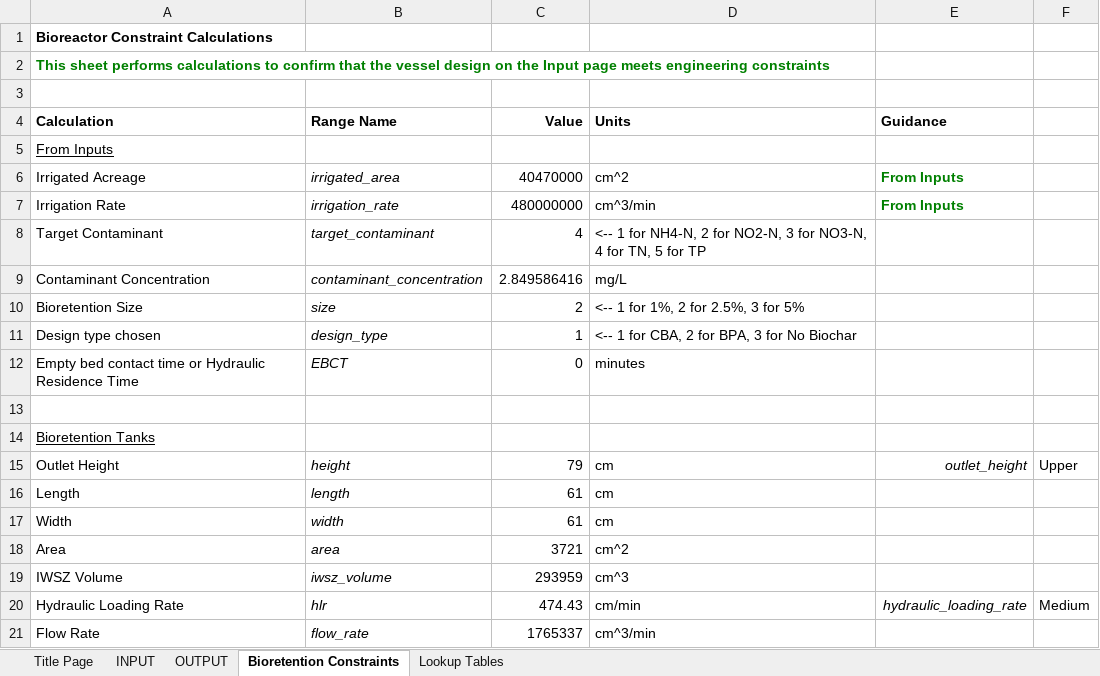
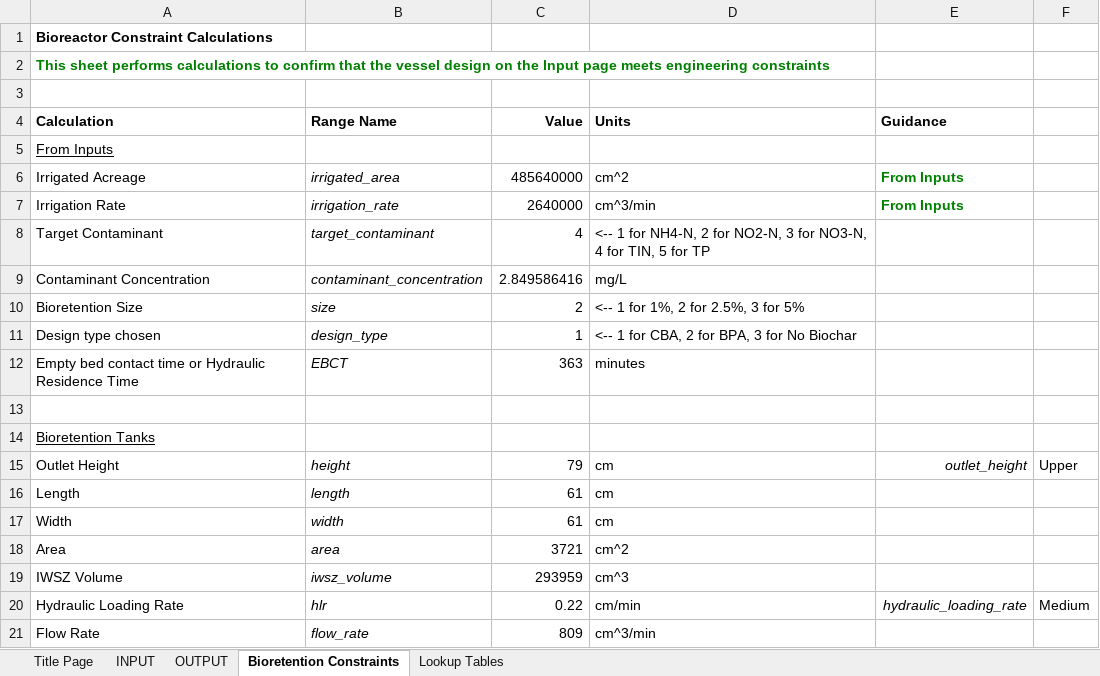
Before and after one commit to natchayal/FDACS_Bioretention_project, an Excel workbook: 1c_Bioretention_EXCEL_tool.xlsm, sheet Bioretention Constraints, drawn as a sheet; values as stored, in another font and other column widths than the file's, no borders; the diff names each change by its address in the sheet, - before the commit and + after, or states it on an @@ line.

```diff
--- a/1c_Bioretention_EXCEL_tool.xlsm (sheet Bioretention Constraints)
+++ b/1c_Bioretention_EXCEL_tool.xlsm (sheet Bioretention Constraints)
-C6 (Value): 40470000
+C6 (Value): 485640000
-C7 (Value): 480000000
+C7 (Value): 2640000
-D8 (Units): …4 for TN, 5 for…
+D8 (Units): …4 for TIN, 5 for…
-C12 (Value): 0
+C12 (Value): 363
-C20 (Value): 474.43
+C20 (Value): 0.22
-C21 (Value): 1765337
+C21 (Value): 809
```
Also changed, not shown: sheet Lookup Tables, sheet OUTPUT, sheet INPUT, sheet Title Page, formulas that keep their value, charts or pictures, 1 other file.
